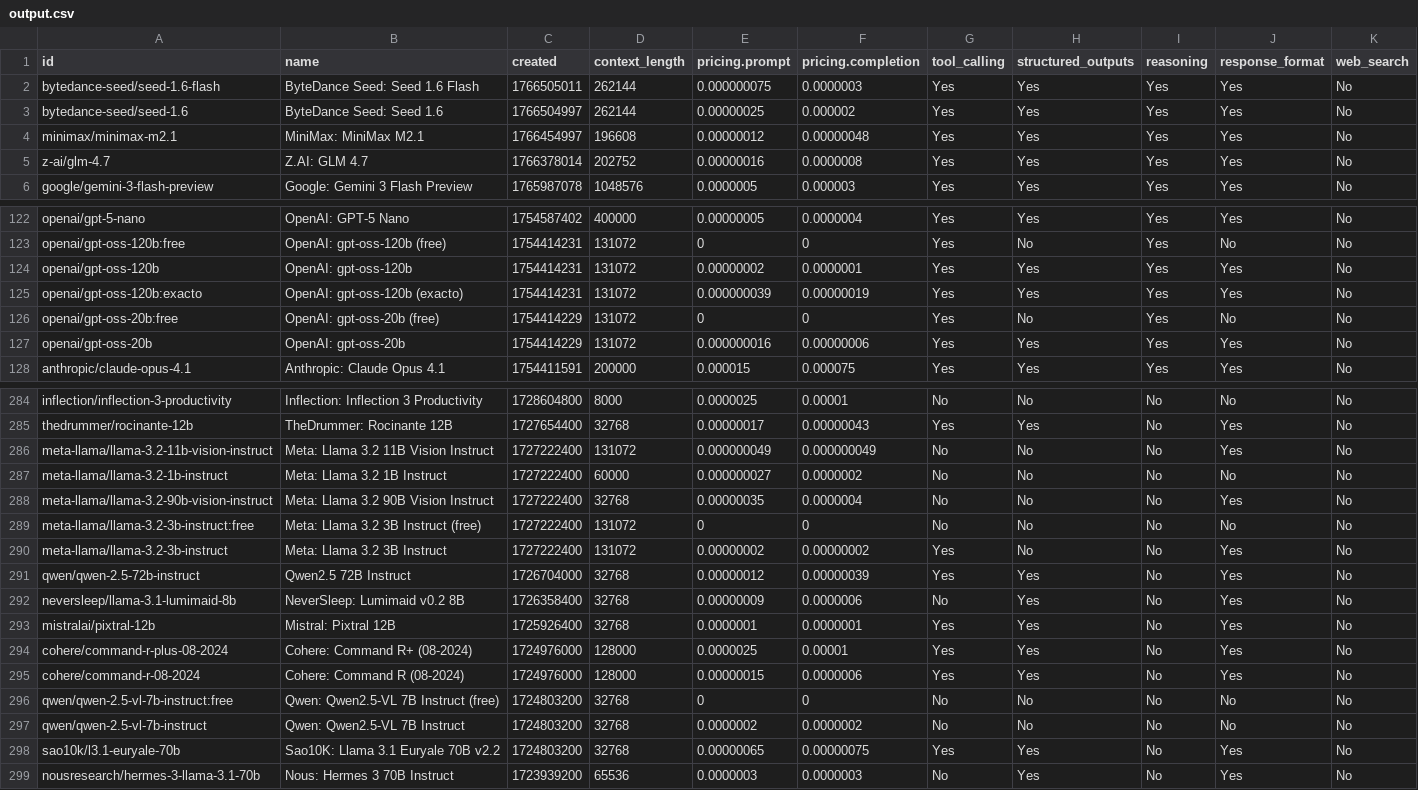
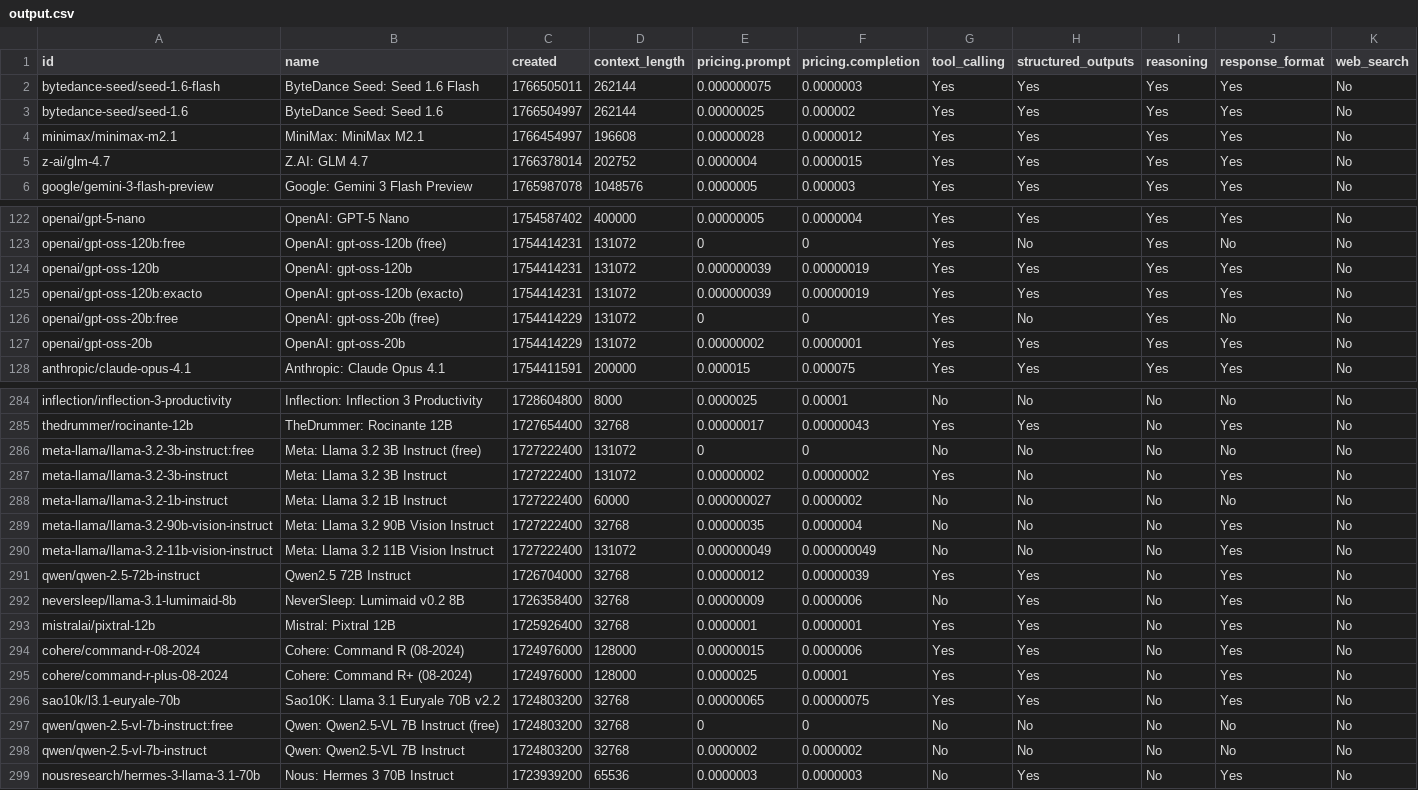
Before and after one commit to Bin181an/Bin181an.github.io, a CSV file: data/output.csv, drawn as a sheet; only a part is shown, gaps mark what is left out; the diff covers the shown part only.

```diff
--- a/data/output.csv
+++ b/data/output.csv
@@ -3,4 +3,4 @@ id,name,created,context_length,pricing.prompt,pricing.completion,tool_calling,st
 "bytedance-seed/seed-1.6","ByteDance Seed: Seed 1.6",1766504997,262144,"0.00000025","0.000002","Yes","Yes","Yes","Yes","No"
-"minimax/minimax-m2.1","MiniMax: MiniMax M2.1",1766454997,196608,"0.00000012","0.00000048","Yes","Yes","Yes","Yes","No"
-"z-ai/glm-4.7","Z.AI: GLM 4.7",1766378014,202752,"0.00000016","0.0000008","Yes","Yes","Yes","Yes","No"
+"minimax/minimax-m2.1","MiniMax: MiniMax M2.1",1766454997,196608,"0.00000028","0.0000012","Yes","Yes","Yes","Yes","No"
+"z-ai/glm-4.7","Z.AI: GLM 4.7",1766378014,202752,"0.0000004","0.0000015","Yes","Yes","Yes","Yes","No"
 "google/gemini-3-flash-preview","Google: Gemini 3 Flash Preview",1765987078,1048576,"0.0000005","0.000003","Yes","Yes","Yes","Yes","No"
@@ -123,6 +123,6 @@ id,name,created,context_length,pricing.prompt,pricing.completion,tool_calling,st
 "openai/gpt-oss-120b:free","OpenAI: gpt-oss-120b (free)",1754414231,131072,"0","0","Yes","No","Yes","No","No"
-"openai/gpt-oss-120b","OpenAI: gpt-oss-120b",1754414231,131072,"0.00000002","0.0000001","Yes","Yes","Yes","Yes","No"
+"openai/gpt-oss-120b","OpenAI: gpt-oss-120b",1754414231,131072,"0.000000039","0.00000019","Yes","Yes","Yes","Yes","No"
 "openai/gpt-oss-120b:exacto","OpenAI: gpt-oss-120b (exacto)",1754414231,131072,"0.000000039","0.00000019","Yes","Yes","Yes","Yes","No"
 "openai/gpt-oss-20b:free","OpenAI: gpt-oss-20b (free)",1754414229,131072,"0","0","Yes","No","Yes","No","No"
-"openai/gpt-oss-20b","OpenAI: gpt-oss-20b",1754414229,131072,"0.000000016","0.00000006","Yes","Yes","Yes","Yes","No"
+"openai/gpt-oss-20b","OpenAI: gpt-oss-20b",1754414229,131072,"0.00000002","0.0000001","Yes","Yes","Yes","Yes","No"
 "anthropic/claude-opus-4.1","Anthropic: Claude Opus 4.1",1754411591,200000,"0.000015","0.000075","Yes","Yes","Yes","Yes","No"
@@ -285,7 +285,7 @@ id,name,created,context_length,pricing.prompt,pricing.completion,tool_calling,st
 "thedrummer/rocinante-12b","TheDrummer: Rocinante 12B",1727654400,32768,"0.00000017","0.00000043","Yes","Yes","No","Yes","No"
-"meta-llama/llama-3.2-11b-vision-instruct","Meta: Llama 3.2 11B Vision Instruct",1727222400,131072,"0.000000049","0.000000049","No","No","No","Yes","No"
+"meta-llama/llama-3.2-3b-instruct:free","Meta: Llama 3.2 3B Instruct (free)",1727222400,131072,"0","0","No","No","No","No","No"
+"meta-llama/llama-3.2-3b-instruct","Meta: Llama 3.2 3B Instruct",1727222400,131072,"0.00000002","0.00000002","Yes","No","No","Yes","No"
 "meta-llama/llama-3.2-1b-instruct","Meta: Llama 3.2 1B Instruct",1727222400,60000,"0.000000027","0.0000002","No","No","No","No","No"
 "meta-llama/llama-3.2-90b-vision-instruct","Meta: Llama 3.2 90B Vision Instruct",1727222400,32768,"0.00000035","0.0000004","No","No","No","Yes","No"
-"meta-llama/llama-3.2-3b-instruct:free","Meta: Llama 3.2 3B Instruct (free)",1727222400,131072,"0","0","No","No","No","No","No"
-"meta-llama/llama-3.2-3b-instruct","Meta: Llama 3.2 3B Instruct",1727222400,131072,"0.00000002","0.00000002","Yes","No","No","Yes","No"
+"meta-llama/llama-3.2-11b-vision-instruct","Meta: Llama 3.2 11B Vision Instruct",1727222400,131072,"0.000000049","0.000000049","No","No","No","Yes","No"
 "qwen/qwen-2.5-72b-instruct","Qwen2.5 72B Instruct",1726704000,32768,"0.00000012","0.00000039","Yes","Yes","No","Yes","No"
@@ -293,7 +293,7 @@ id,name,created,context_length,pricing.prompt,pricing.completion,tool_calling,st
 "mistralai/pixtral-12b","Mistral: Pixtral 12B",1725926400,32768,"0.0000001","0.0000001","Yes","Yes","No","Yes","No"
+"cohere/command-r-08-2024","Cohere: Command R (08-2024)",1724976000,128000,"0.00000015","0.0000006","Yes","Yes","No","Yes","No"
 "cohere/command-r-plus-08-2024","Cohere: Command R+ (08-2024)",1724976000,128000,"0.0000025","0.00001","Yes","Yes","No","Yes","No"
-"cohere/command-r-08-2024","Cohere: Command R (08-2024)",1724976000,128000,"0.00000015","0.0000006","Yes","Yes","No","Yes","No"
+"sao10k/l3.1-euryale-70b","Sao10K: Llama 3.1 Euryale 70B v2.2",1724803200,32768,"0.00000065","0.00000075","Yes","Yes","No","Yes","No"
 "qwen/qwen-2.5-vl-7b-instruct:free","Qwen: Qwen2.5-VL 7B Instruct (free)",1724803200,32768,"0","0","No","No","No","No","No"
 "qwen/qwen-2.5-vl-7b-instruct","Qwen: Qwen2.5-VL 7B Instruct",1724803200,32768,"0.0000002","0.0000002","No","No","No","No","No"
-"sao10k/l3.1-euryale-70b","Sao10K: Llama 3.1 Euryale 70B v2.2",1724803200,32768,"0.00000065","0.00000075","Yes","Yes","No","Yes","No"
 "nousresearch/hermes-3-llama-3.1-70b","Nous: Hermes 3 70B Instruct",1723939200,65536,"0.0000003","0.0000003","No","Yes","No","Yes","No"
```
Also changed, not shown: 7 moved rows and 9 edited cells elsewhere in this file, 2 other files.
